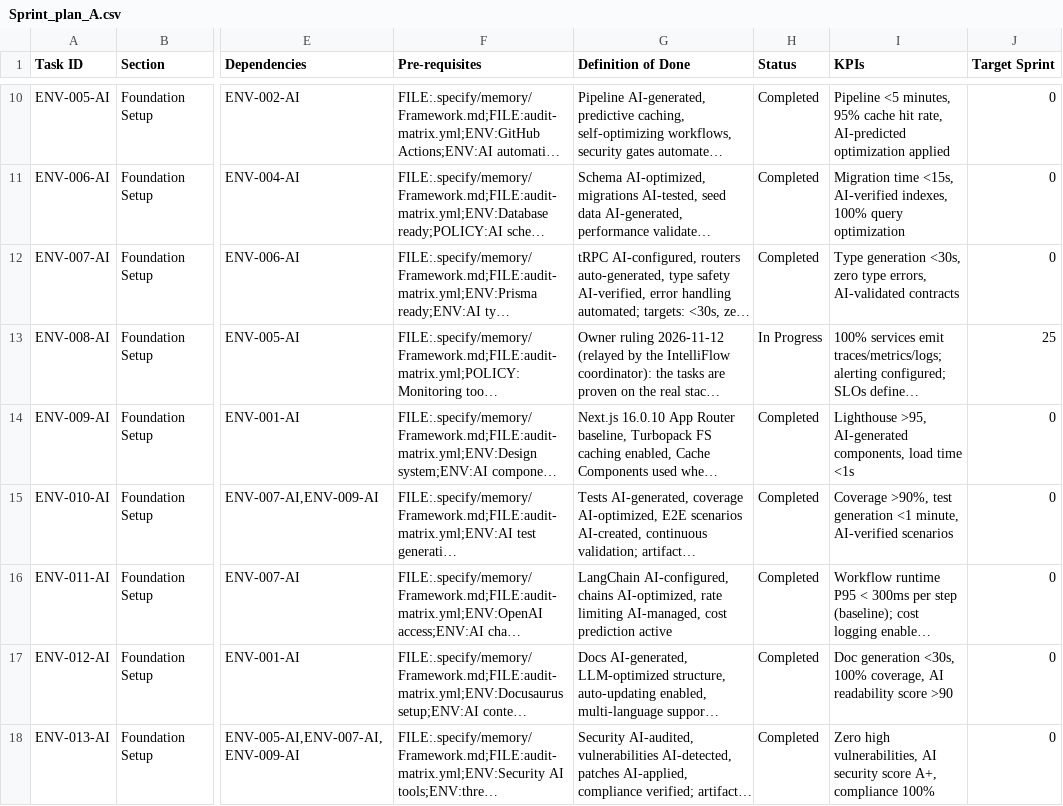
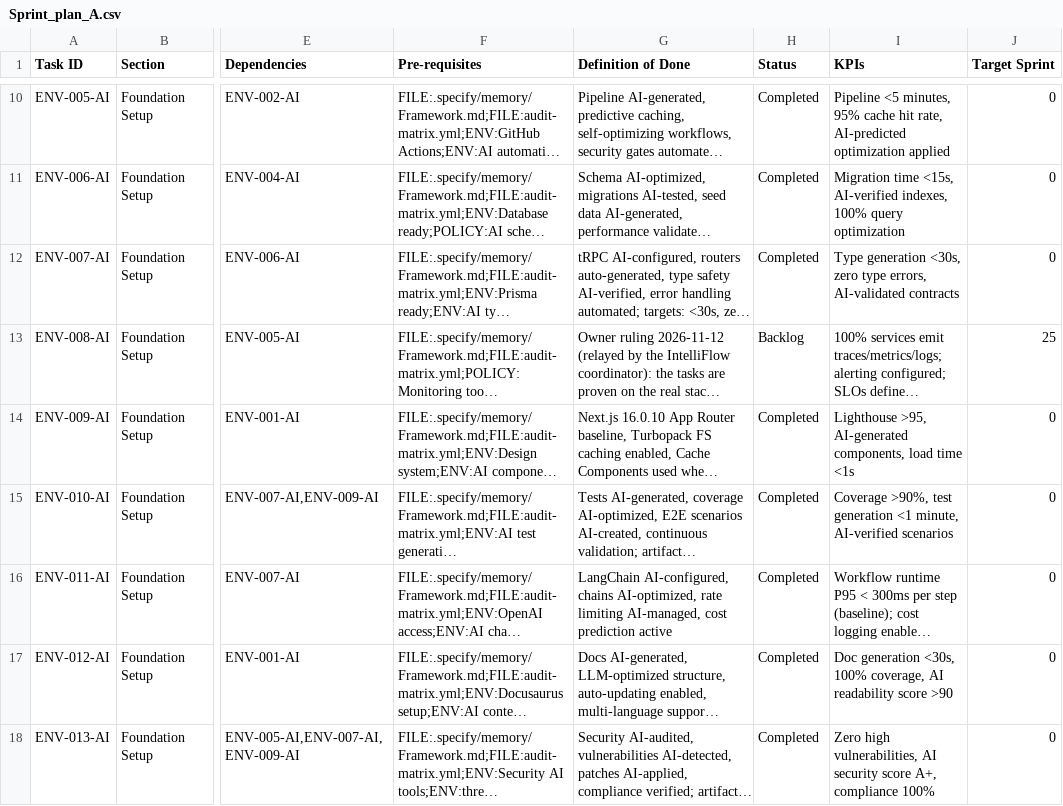
Before and after one commit to talyssonoliver/IntelliFlow-CRM, a CSV file: apps/project-tracker/docs/metrics/_global/Sprint_plan_A.csv, drawn as a sheet; only a part is shown, gaps mark what is left out; long unchanged cells end in …; the diff names each change by its address in the sheet, - before the commit and + after, or states it on an @@ line.

Commit message:
chore(plan): set idle rows back to backlog, fix stale artifacts and dates (#1514)

```diff
--- a/apps/project-tracker/docs/metrics/_global/Sprint_plan_A.csv
+++ b/apps/project-tracker/docs/metrics/_global/Sprint_plan_A.csv
-H13 (Status): In Progress
+H13 (Status): Backlog
```
Also changed, not shown: apps/project-tracker/docs/metrics/_global/Sprint_plan_C.csv, apps/project-tracker/docs/metrics/_global/Sprint_plan_E.csv, 6 other files.
